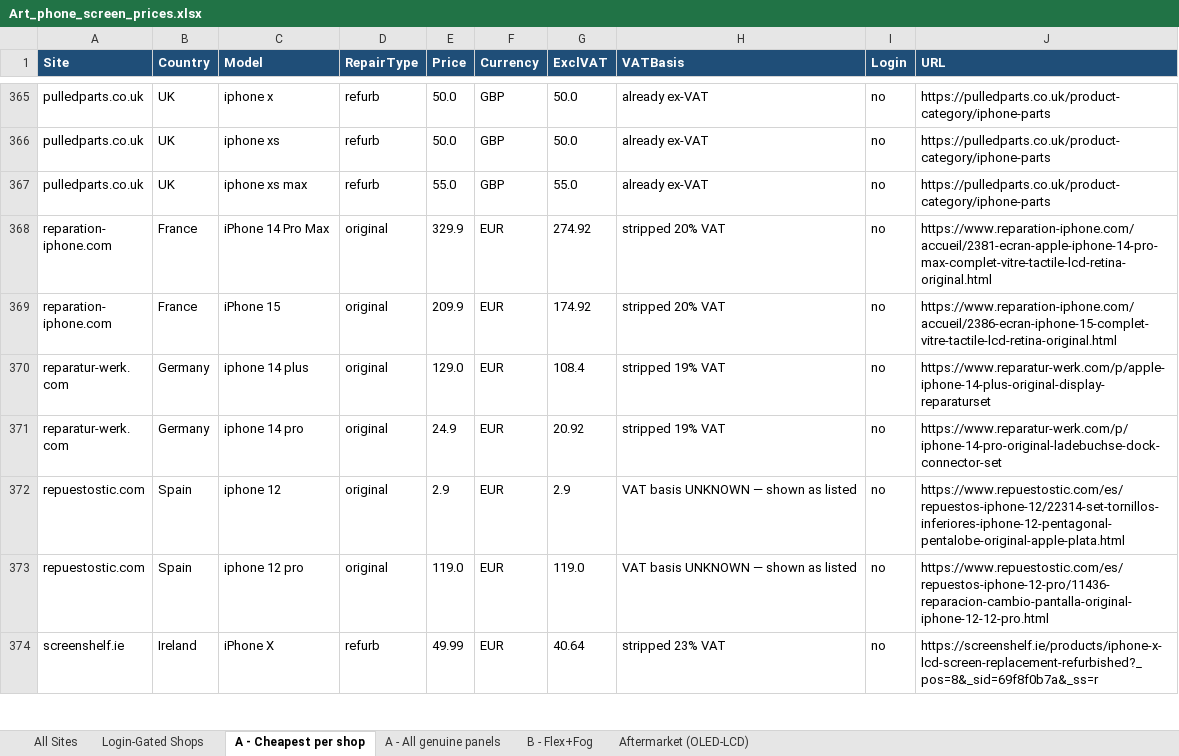
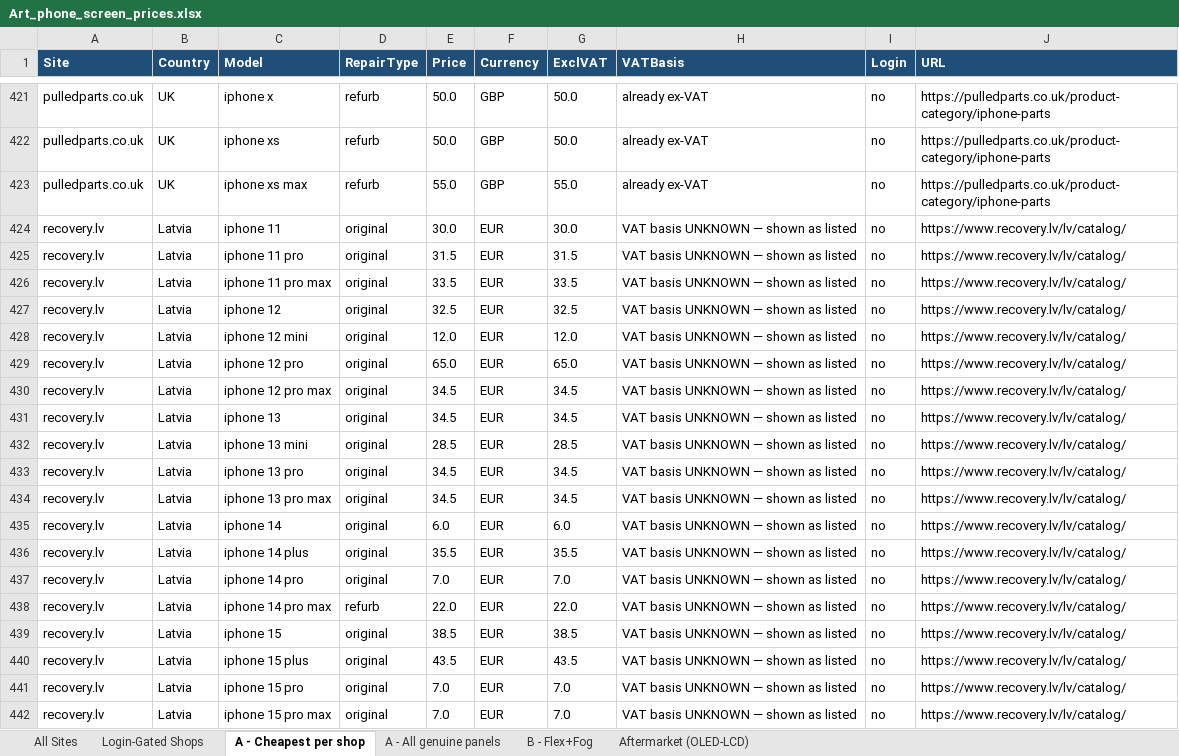
Before and after one commit to Momin010/phone-price-tracker, an Excel workbook: deliverables/Art_phone_screen_prices.xlsx, sheet A - Cheapest per shop, drawn as a sheet; only a part is shown, gaps mark what is left out; the shorter side is filled out with more unchanged rows; values as stored, in another font and other column widths than the file's, no borders; the diff covers the shown part only; the diff names each change by its address in the sheet, - before the commit and + after, or states it on an @@ line.

```diff
--- a/deliverables/Art_phone_screen_prices.xlsx (sheet A - Cheapest per shop)
+++ b/deliverables/Art_phone_screen_prices.xlsx (sheet A - Cheapest per shop)
+row 424: recovery.lv | Latvia | iphone 11 | original | 30.0 | EUR | 30.0 | VAT basis UNKNOWN — shown as listed | no | https://www.recovery.lv/lv/catalog/
+row 425: recovery.lv | Latvia | iphone 11 pro | original | 31.5 | EUR | 31.5 | VAT basis UNKNOWN — shown as listed | no | https://www.recovery.lv/lv/catalog/
+row 426: recovery.lv | Latvia | iphone 11 pro max | original | 33.5 | EUR | 33.5 | VAT basis UNKNOWN — shown as listed | no | https://www.recovery.lv/lv/catalog/
+row 427: recovery.lv | Latvia | iphone 12 | original | 32.5 | EUR | 32.5 | VAT basis UNKNOWN — shown as listed | no | https://www.recovery.lv/lv/catalog/
+row 428: recovery.lv | Latvia | iphone 12 mini | original | 12.0 | EUR | 12.0 | VAT basis UNKNOWN — shown as listed | no | https://www.recovery.lv/lv/catalog/
+row 429: recovery.lv | Latvia | iphone 12 pro | original | 65.0 | EUR | 65.0 | VAT basis UNKNOWN — shown as listed | no | https://www.recovery.lv/lv/catalog/
+row 430: recovery.lv | Latvia | iphone 12 pro max | original | 34.5 | EUR | 34.5 | VAT basis UNKNOWN — shown as listed | no | https://www.recovery.lv/lv/catalog/
+row 431: recovery.lv | Latvia | iphone 13 | original | 34.5 | EUR | 34.5 | VAT basis UNKNOWN — shown as listed | no | https://www.recovery.lv/lv/catalog/
+row 432: recovery.lv | Latvia | iphone 13 mini | original | 28.5 | EUR | 28.5 | VAT basis UNKNOWN — shown as listed | no | https://www.recovery.lv/lv/catalog/
+row 433: recovery.lv | Latvia | iphone 13 pro | original | 34.5 | EUR | 34.5 | VAT basis UNKNOWN — shown as listed | no | https://www.recovery.lv/lv/catalog/
+row 434: recovery.lv | Latvia | iphone 13 pro max | original | 34.5 | EUR | 34.5 | VAT basis UNKNOWN — shown as listed | no | https://www.recovery.lv/lv/catalog/
+row 435: recovery.lv | Latvia | iphone 14 | original | 6.0 | EUR | 6.0 | VAT basis UNKNOWN — shown as listed | no | https://www.recovery.lv/lv/catalog/
+row 436: recovery.lv | Latvia | iphone 14 plus | original | 35.5 | EUR | 35.5 | VAT basis UNKNOWN — shown as listed | no | https://www.recovery.lv/lv/catalog/
+row 437: recovery.lv | Latvia | iphone 14 pro | original | 7.0 | EUR | 7.0 | VAT basis UNKNOWN — shown as listed | no | https://www.recovery.lv/lv/catalog/
+row 438: recovery.lv | Latvia | iphone 14 pro max | refurb | 22.0 | EUR | 22.0 | VAT basis UNKNOWN — shown as listed | no | https://www.recovery.lv/lv/catalog/
+row 439: recovery.lv | Latvia | iphone 15 | original | 38.5 | EUR | 38.5 | VAT basis UNKNOWN — shown as listed | no | https://www.recovery.lv/lv/catalog/
+row 440: recovery.lv | Latvia | iphone 15 plus | original | 43.5 | EUR | 43.5 | VAT basis UNKNOWN — shown as listed | no | https://www.recovery.lv/lv/catalog/
+row 441: recovery.lv | Latvia | iphone 15 pro | original | 7.0 | EUR | 7.0 | VAT basis UNKNOWN — shown as listed | no | https://www.recovery.lv/lv/catalog/
+row 442: recovery.lv | Latvia | iphone 15 pro max | original | 7.0 | EUR | 7.0 | VAT basis UNKNOWN — shown as listed | no | https://www.recovery.lv/lv/catalog/
```
Also changed, not shown: 103 added rows and 3 edited cells elsewhere in this sheet, sheet Aftermarket (OLED-LCD), sheet A - All genuine panels, sheet All Sites, sheet Login-Gated Shops, sheet B - Flex+Fog, 20 other files.
